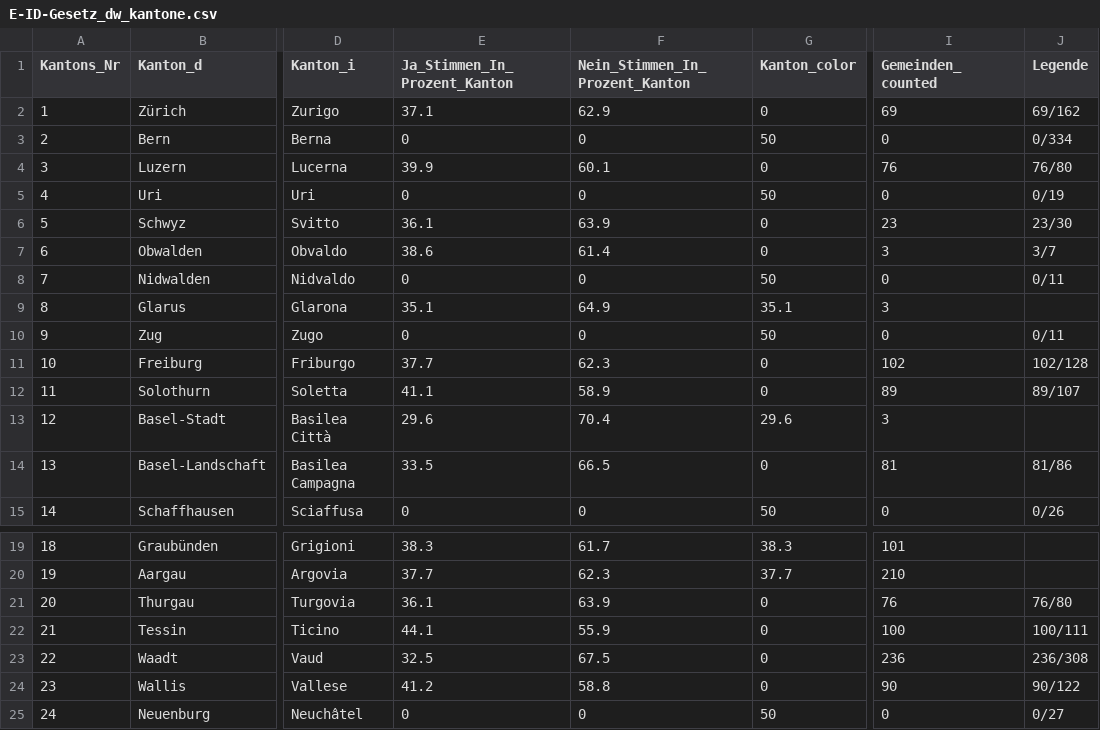
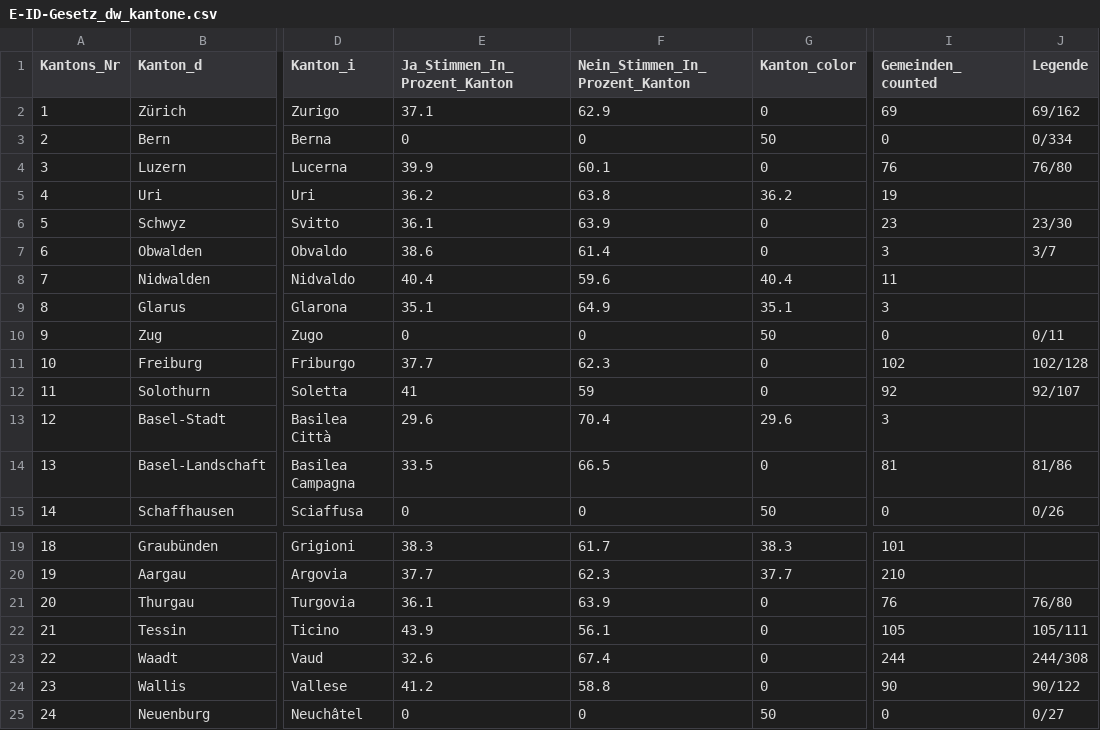
Before and after one commit to awp-finanznachrichten/lena_maerz2021, a CSV file: Output/E-ID-Gesetz_dw_kantone.csv, drawn as a sheet; only a part is shown, gaps mark what is left out; the diff names each change by its address in the sheet, - before the commit and + after, or states it on an @@ line.

```diff
--- a/Output/E-ID-Gesetz_dw_kantone.csv
+++ b/Output/E-ID-Gesetz_dw_kantone.csv
-E5 (Ja_Stimmen_In_Prozent_Kanton): 0
+E5 (Ja_Stimmen_In_Prozent_Kanton): 36.2
-F5 (Nein_Stimmen_In_Prozent_Kanton): 0
+F5 (Nein_Stimmen_In_Prozent_Kanton): 63.8
-G5 (Kanton_color): 50
+G5 (Kanton_color): 36.2
-I5 (Gemeinden_counted): 0
+I5 (Gemeinden_counted): 19
-J5 (Legende): 0/19
+J5 (Legende): (empty)
-E8 (Ja_Stimmen_In_Prozent_Kanton): 0
+E8 (Ja_Stimmen_In_Prozent_Kanton): 40.4
-F8 (Nein_Stimmen_In_Prozent_Kanton): 0
+F8 (Nein_Stimmen_In_Prozent_Kanton): 59.6
-G8 (Kanton_color): 50
+G8 (Kanton_color): 40.4
-I8 (Gemeinden_counted): 0
+I8 (Gemeinden_counted): 11
-J8 (Legende): 0/11
+J8 (Legende): (empty)
-E12 (Ja_Stimmen_In_Prozent_Kanton): 41.1
+E12 (Ja_Stimmen_In_Prozent_Kanton): 41
-F12 (Nein_Stimmen_In_Prozent_Kanton): 58.9
+F12 (Nein_Stimmen_In_Prozent_Kanton): 59
-I12 (Gemeinden_counted): 89
+I12 (Gemeinden_counted): 92
-J12 (Legende): 89/107
+J12 (Legende): 92/107
-E22 (Ja_Stimmen_In_Prozent_Kanton): 44.1
+E22 (Ja_Stimmen_In_Prozent_Kanton): 43.9
-F22 (Nein_Stimmen_In_Prozent_Kanton): 55.9
+F22 (Nein_Stimmen_In_Prozent_Kanton): 56.1
-I22 (Gemeinden_counted): 100
+I22 (Gemeinden_counted): 105
-J22 (Legende): 100/111
+J22 (Legende): 105/111
-E23 (Ja_Stimmen_In_Prozent_Kanton): 32.5
+E23 (Ja_Stimmen_In_Prozent_Kanton): 32.6
-F23 (Nein_Stimmen_In_Prozent_Kanton): 67.5
+F23 (Nein_Stimmen_In_Prozent_Kanton): 67.4
-I23 (Gemeinden_counted): 236
+I23 (Gemeinden_counted): 244
-J23 (Legende): 236/308
+J23 (Legende): 244/308
```
Also changed, not shown: Output/E-ID-Gesetz_dw_ticino.csv, Output/Indonesien_dw_kantone.csv, 7 other files.
